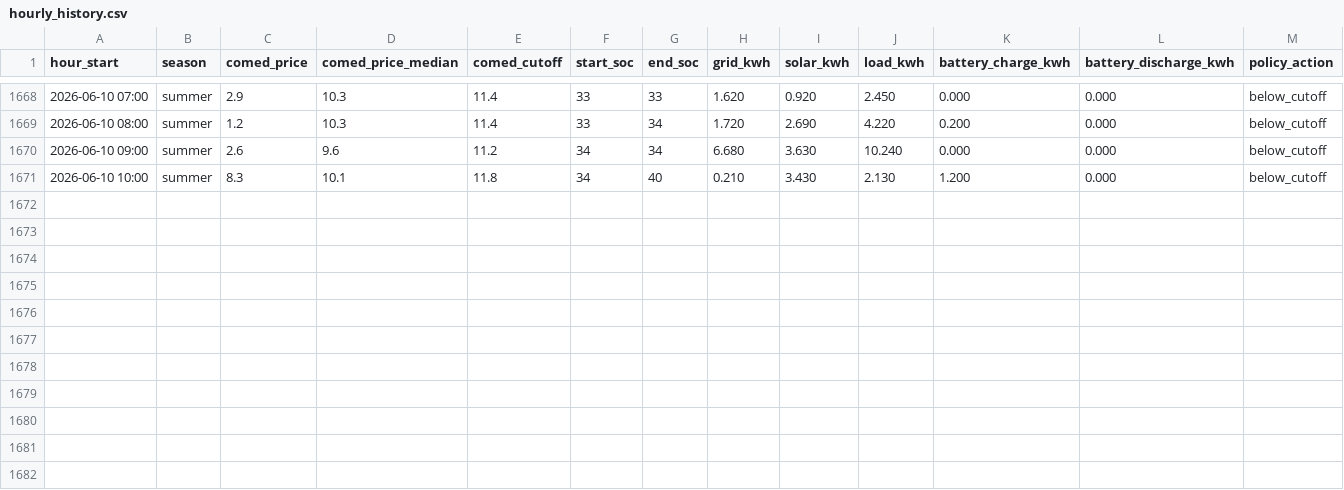
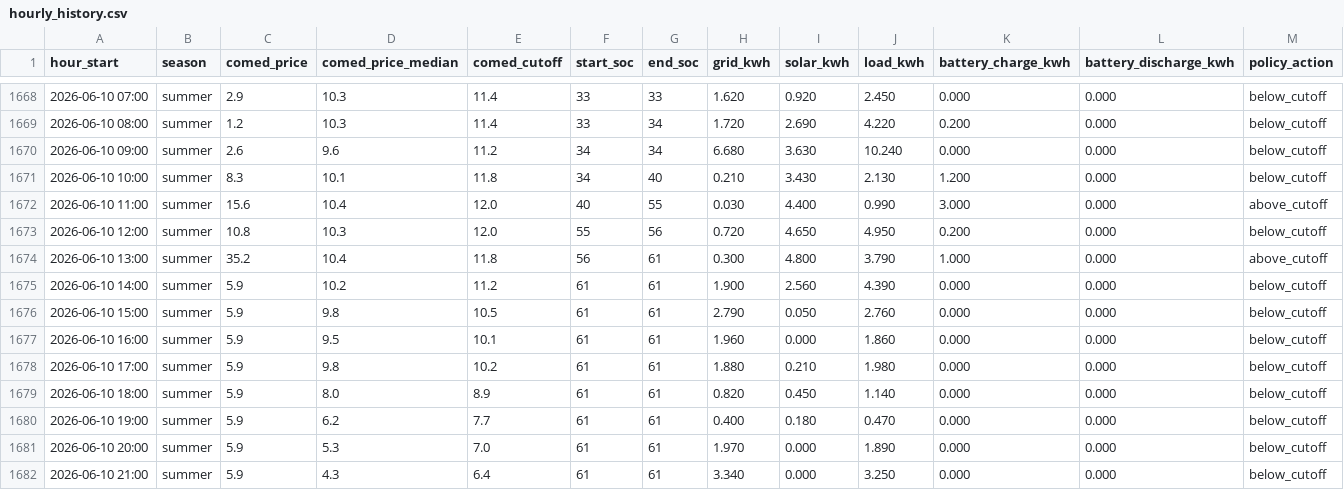
Before and after one commit to vosslab/battery-control, a CSV file: data/hourly_history.csv, drawn as a sheet; only a part is shown, gaps mark what is left out; rows hold the shown columns only; the diff names each change by its address in the sheet, - before the commit and + after, or states it on an @@ line.

Commit message:
Add 11 hourly data rows through 2026-06-10 21:00

```diff
--- a/data/hourly_history.csv
+++ b/data/hourly_history.csv
+row 1672: 2026-06-10 11:00 | summer | 15.6 | 10.4 | 12.0 | 40 | 55 | 0.030 | 4.400 | 0.990 | 3.000 | 0.000 | above_cutoff
+row 1673: 2026-06-10 12:00 | summer | 10.8 | 10.3 | 12.0 | 55 | 56 | 0.720 | 4.650 | 4.950 | 0.200 | 0.000 | below_cutoff
+row 1674: 2026-06-10 13:00 | summer | 35.2 | 10.4 | 11.8 | 56 | 61 | 0.300 | 4.800 | 3.790 | 1.000 | 0.000 | above_cutoff
+row 1675: 2026-06-10 14:00 | summer | 5.9 | 10.2 | 11.2 | 61 | 61 | 1.900 | 2.560 | 4.390 | 0.000 | 0.000 | below_cutoff
+row 1676: 2026-06-10 15:00 | summer | 5.9 | 9.8 | 10.5 | 61 | 61 | 2.790 | 0.050 | 2.760 | 0.000 | 0.000 | below_cutoff
+row 1677: 2026-06-10 16:00 | summer | 5.9 | 9.5 | 10.1 | 61 | 61 | 1.960 | 0.000 | 1.860 | 0.000 | 0.000 | below_cutoff
+row 1678: 2026-06-10 17:00 | summer | 5.9 | 9.8 | 10.2 | 61 | 61 | 1.880 | 0.210 | 1.980 | 0.000 | 0.000 | below_cutoff
+row 1679: 2026-06-10 18:00 | summer | 5.9 | 8.0 | 8.9 | 61 | 61 | 0.820 | 0.450 | 1.140 | 0.000 | 0.000 | below_cutoff
+row 1680: 2026-06-10 19:00 | summer | 5.9 | 6.2 | 7.7 | 61 | 61 | 0.400 | 0.180 | 0.470 | 0.000 | 0.000 | below_cutoff
+row 1681: 2026-06-10 20:00 | summer | 5.9 | 5.3 | 7.0 | 61 | 61 | 1.970 | 0.000 | 1.890 | 0.000 | 0.000 | below_cutoff
+row 1682: 2026-06-10 21:00 | summer | 5.9 | 4.3 | 6.4 | 61 | 61 | 3.340 | 0.000 | 3.250 | 0.000 | 0.000 | below_cutoff
```
